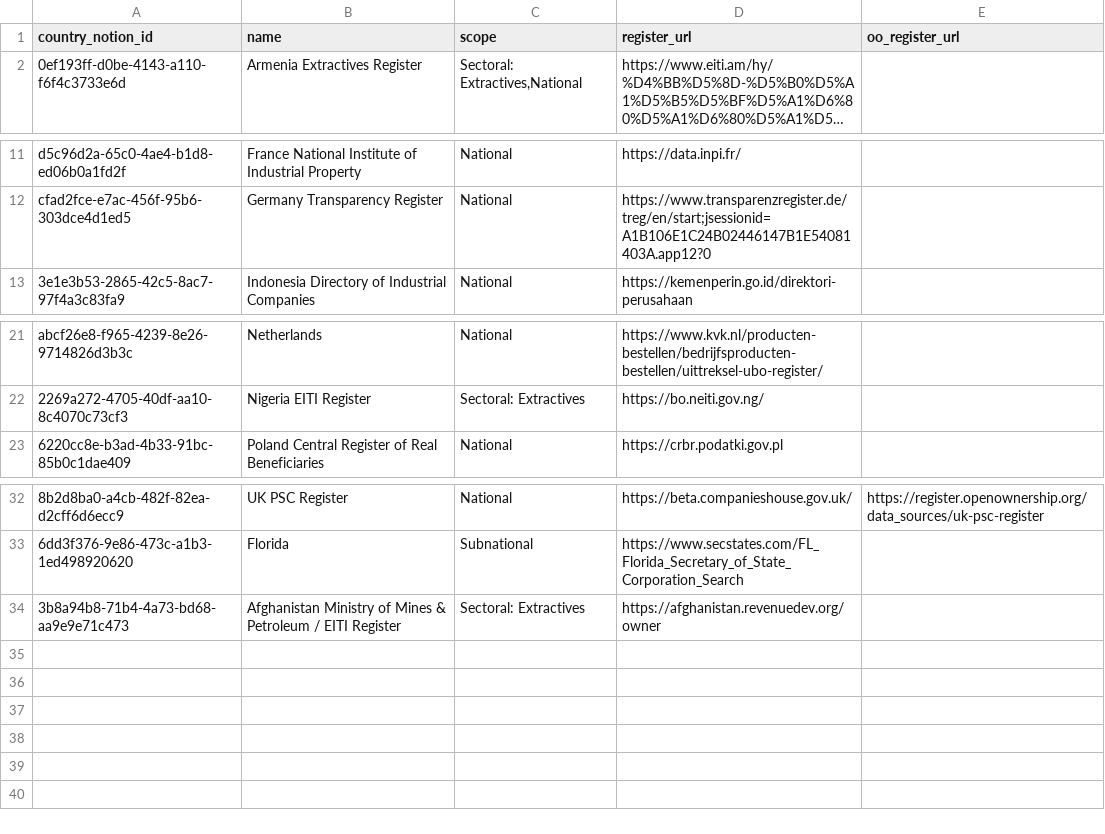
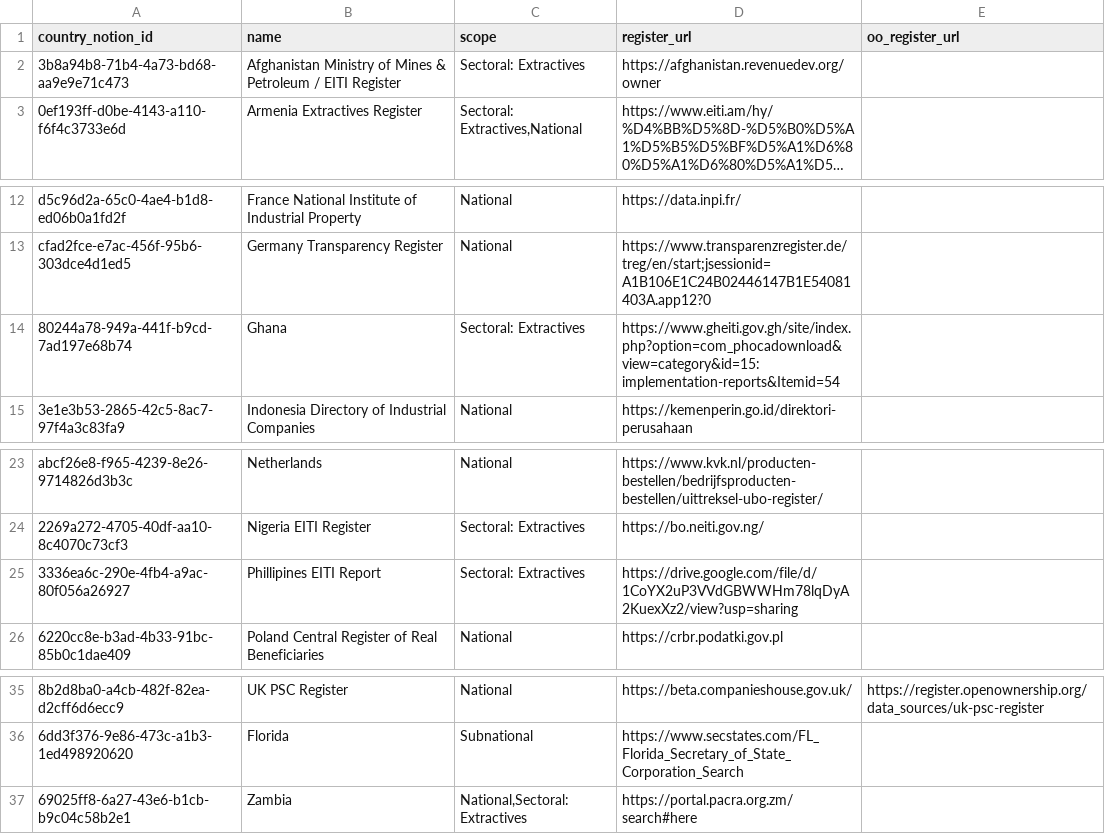
Before and after one commit to openownership/openownership.beta, a CSV file: _data/regimes.csv, drawn as a sheet; only a part is shown, gaps mark what is left out; long unchanged cells end in …; the diff names each change by its address in the sheet, - before the commit and + after, or states it on an @@ line.

Commit message:
Automated updates to country tracker data

```diff
--- a/_data/regimes.csv
+++ b/_data/regimes.csv
@@ row 34 moved to row 2: 3b8a94b8-71b4-4a73-bd68-aa9e9e71c473 @@
+row 14: 80244a78-949a-441f-b9cd-7ad197e68b74 | Ghana | Sectoral: Extractives | https://www.gheiti.gov.gh/site/index.php?option=com_phocadownload&view=category&id=15:implementation-reports&Itemid=54
+row 25: 3336ea6c-290e-4fb4-a9ac-80f056a26927 | Phillipines EITI Report | Sectoral: Extractives | https://drive.google.com/file/d/1CoYX2uP3VVdGBWWHm78lqDyA2KuexXz2/view?usp=sharing
+row 37: 69025ff8-6a27-43e6-b1cb-b9c04c58b2e1 | Zambia | National,Sectoral: Extractives | https://portal.pacra.org.zm/search#here
```
Also changed, not shown: _data/countries.csv.
